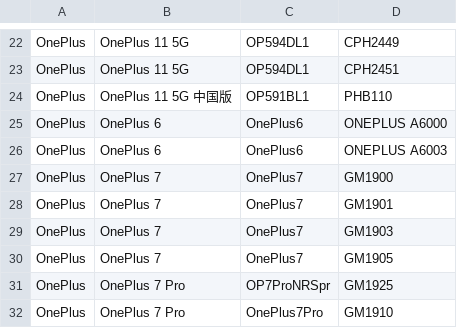
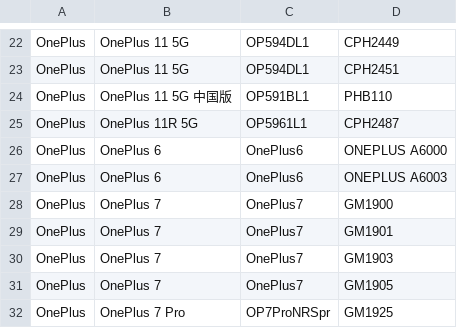
Before and after one commit to Soar1989/get_android_data, a CSV file: data/oplus_gms_devices.csv, drawn as a sheet; only a part is shown, gaps mark what is left out; the shorter side is filled out with more unchanged rows.

```diff
--- a/data/oplus_gms_devices.csv
+++ b/data/oplus_gms_devices.csv
@@ -24,2 +24,3 @@ OnePlus,OnePlus 11 5G,OP594DL1,CPH2451
 OnePlus,OnePlus 11 5G 中国版,OP591BL1,PHB110
+OnePlus,OnePlus 11R 5G,OP5961L1,CPH2487
 OnePlus,OnePlus 6,OnePlus6,ONEPLUS A6000
```
Also changed, not shown: 1 other file.
